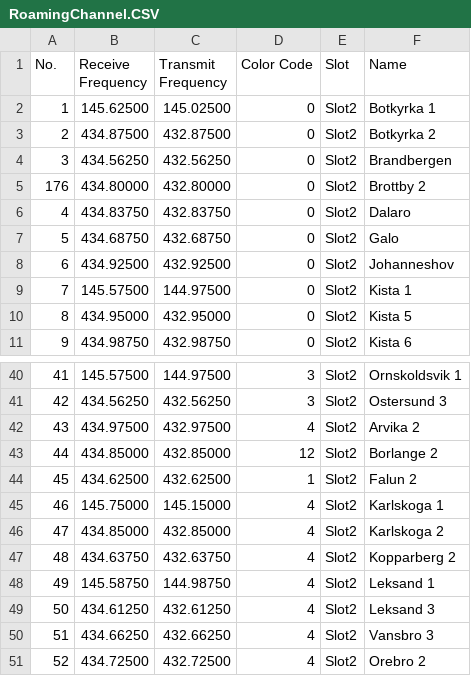
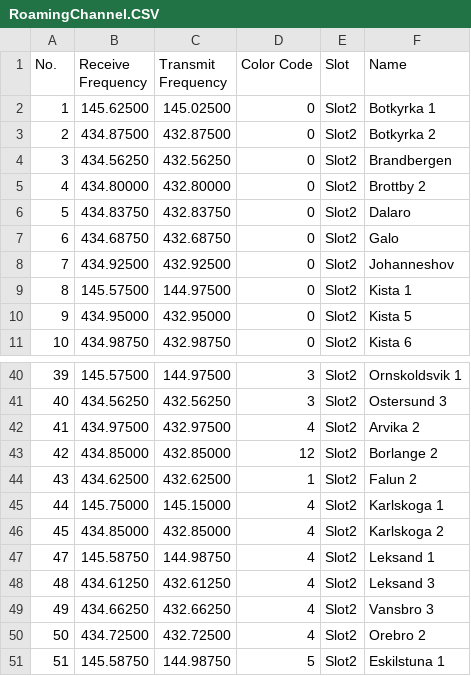
Before and after one commit to sm0rgm/at-d878uv, a CSV file: RoamingChannel.CSV, drawn as a sheet; only a part is shown, gaps mark what is left out; the shorter side is filled out with more unchanged rows; the diff names each change by its address in the sheet, - before the commit and + after, or states it on an @@ line.

Commit message:
Rensat borttagna SM4

```diff
--- a/RoamingChannel.CSV
+++ b/RoamingChannel.CSV
@@ column A (No.) renumbered from row 5 down @@
-row 47: 48 | 434.63750 | 432.63750 | 4 | Slot2 | Kopparberg 2
```
